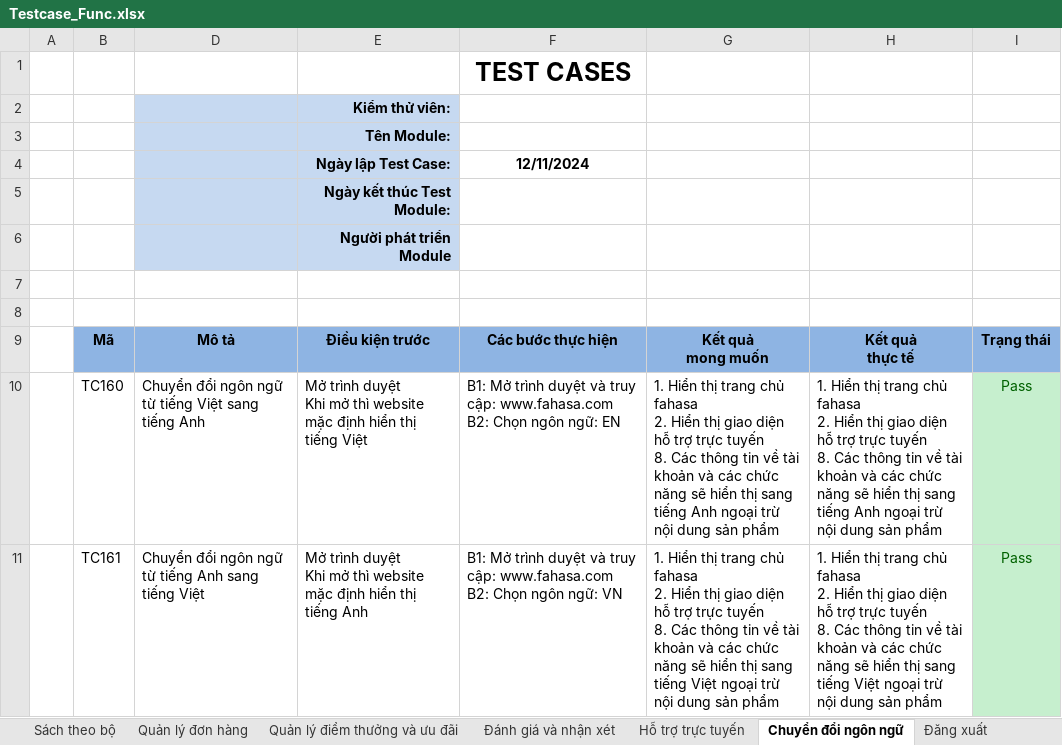
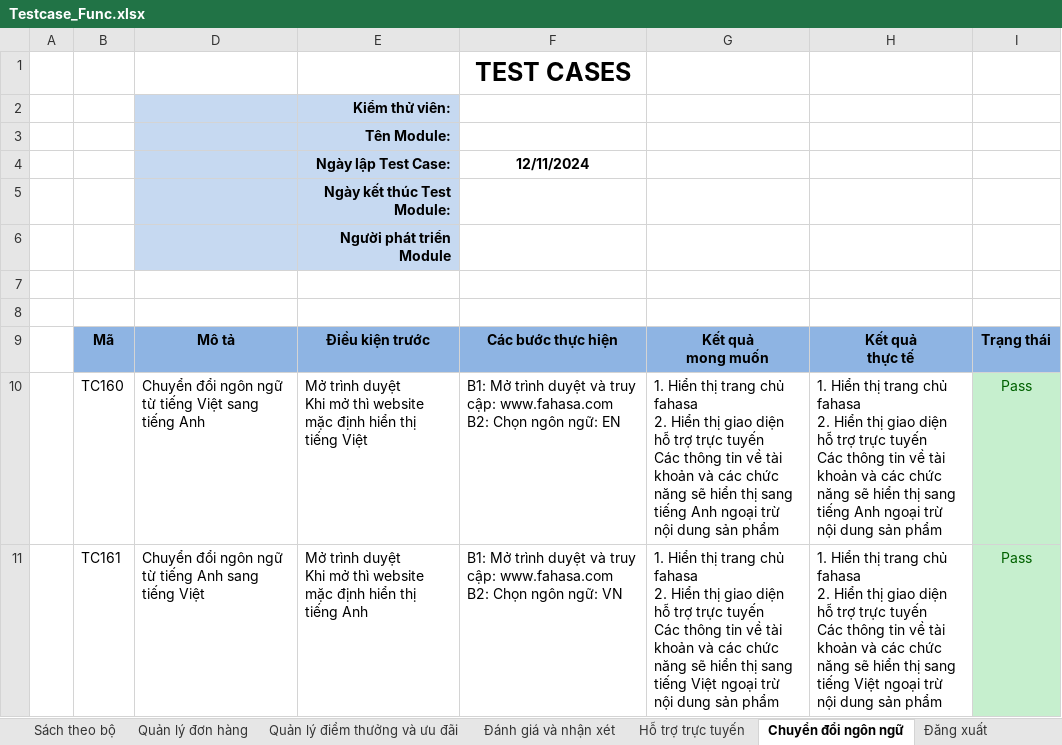
Before and after one commit to HienNguyen482412/DoAn2, an Excel workbook: docs/Testcase_Func.xlsx, sheet Chuyển đổi ngôn ngữ, drawn as a sheet; values as stored, in another font and other column widths than the file's, no borders; ↵ is a line break in a cell; the diff names each change by its address in the sheet, - before the commit and + after, or states it on an @@ line.

```diff
--- a/docs/Testcase_Func.xlsx (sheet Chuyển đổi ngôn ngữ)
+++ b/docs/Testcase_Func.xlsx (sheet Chuyển đổi ngôn ngữ)
-G10: …trực tuyến ↵ 8. Các thông…
+G10: …trực tuyến ↵ Các thông…
-H10: …trực tuyến ↵ 8. Các thông…
+H10: …trực tuyến ↵ Các thông…
-G11: …trực tuyến ↵ 8. Các thông…
+G11: …trực tuyến ↵ Các thông…
-H11: …trực tuyến ↵ 8. Các thông…
+H11: …trực tuyến ↵ Các thông…
```
Also changed, not shown: sheet Khuyễn mãi giảm giá, sheet Sắp xếp sản phẩm, sheet Sản phẩm yêu thích, other sheet tabs, 2 other files.
